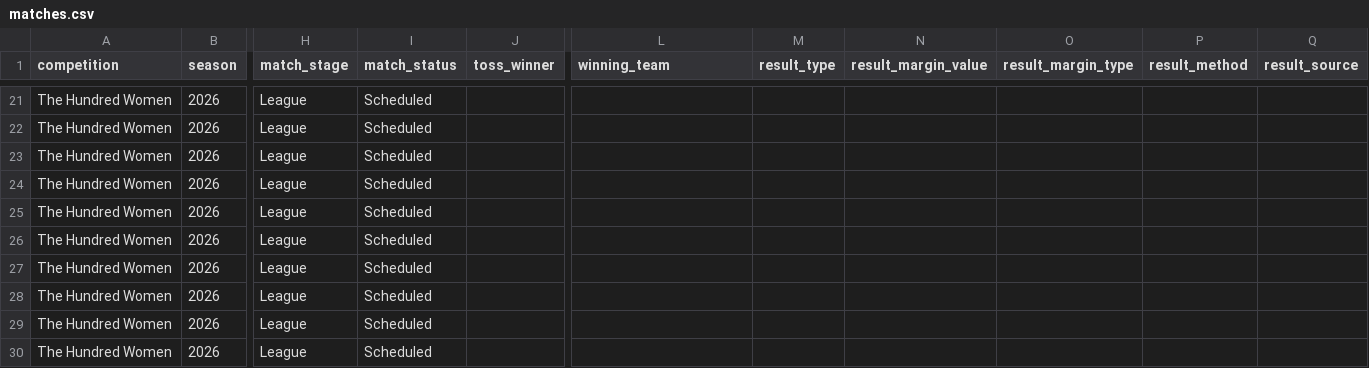
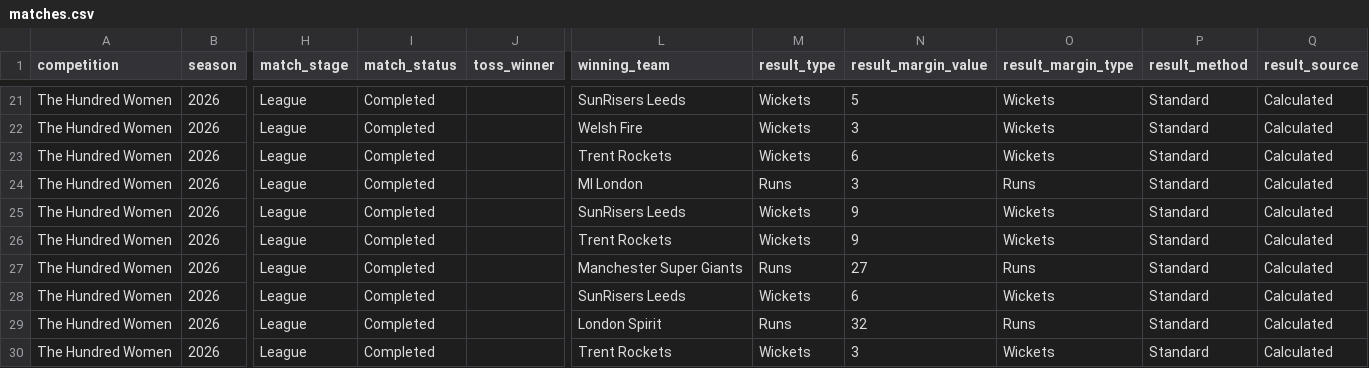
Before and after one commit to davewalker5/CricketTracker, a CSV file: data/imports/HUNDRED-WOMEN-2026/matches.csv, drawn as a sheet; only a part is shown, gaps mark what is left out; the diff covers the shown part only; the diff names each change by its address in the sheet, - before the commit and + after, or states it on an @@ line.

```diff
--- a/data/imports/HUNDRED-WOMEN-2026/matches.csv
+++ b/data/imports/HUNDRED-WOMEN-2026/matches.csv
-I21:I30 (match_status): Scheduled
+I21:I30 (match_status): Completed
-L21 (winning_team): (empty)
+L21 (winning_team): SunRisers Leeds
-M21:M23 (result_type): (empty)
+M21:M23 (result_type): Wickets
-N21 (result_margin_value): (empty)
+N21 (result_margin_value): 5
-O21:O23 (result_margin_type): (empty)
+O21:O23 (result_margin_type): Wickets
-P21:P30 (result_method): (empty)
+P21:P30 (result_method): Standard
-Q21:Q30 (result_source): (empty)
+Q21:Q30 (result_source): Calculated
-L22 (winning_team): (empty)
+L22 (winning_team): Welsh Fire
-N22 (result_margin_value): (empty)
+N22 (result_margin_value): 3
-L23 (winning_team): (empty)
+L23 (winning_team): Trent Rockets
-N23 (result_margin_value): (empty)
+N23 (result_margin_value): 6
-L24 (winning_team): (empty)
+L24 (winning_team): MI London
-M24 (result_type): (empty)
+M24 (result_type): Runs
-N24 (result_margin_value): (empty)
+N24 (result_margin_value): 3
-O24 (result_margin_type): (empty)
+O24 (result_margin_type): Runs
-L25 (winning_team): (empty)
+L25 (winning_team): SunRisers Leeds
-M25:M26 (result_type): (empty)
+M25:M26 (result_type): Wickets
-N25:N26 (result_margin_value): (empty)
+N25:N26 (result_margin_value): 9
-O25:O26 (result_margin_type): (empty)
+O25:O26 (result_margin_type): Wickets
-L26 (winning_team): (empty)
+L26 (winning_team): Trent Rockets
-L27 (winning_team): (empty)
+L27 (winning_team): Manchester Super Giants
-M27 (result_type): (empty)
+M27 (result_type): Runs
-N27 (result_margin_value): (empty)
+N27 (result_margin_value): 27
-O27 (result_margin_type): (empty)
+O27 (result_margin_type): Runs
-L28 (winning_team): (empty)
+L28 (winning_team): SunRisers Leeds
-M28 (result_type): (empty)
+M28 (result_type): Wickets
-N28 (result_margin_value): (empty)
+N28 (result_margin_value): 6
-O28 (result_margin_type): (empty)
+O28 (result_margin_type): Wickets
-L29 (winning_team): (empty)
+L29 (winning_team): London Spirit
-M29 (result_type): (empty)
+M29 (result_type): Runs
-N29 (result_margin_value): (empty)
+N29 (result_margin_value): 32
-O29 (result_margin_type): (empty)
+O29 (result_margin_type): Runs
-L30 (winning_team): (empty)
+L30 (winning_team): Trent Rockets
-M30 (result_type): (empty)
+M30 (result_type): Wickets
-N30 (result_margin_value): (empty)
+N30 (result_margin_value): 3
-O30 (result_margin_type): (empty)
+O30 (result_margin_type): Wickets
```
Also changed, not shown: 2 added rows and 88 edited cells elsewhere in this file, data/imports/HUNDRED-MEN-2026/innings.csv, data/imports/HUNDRED-MEN-2026/matches.csv, 17 other files.
